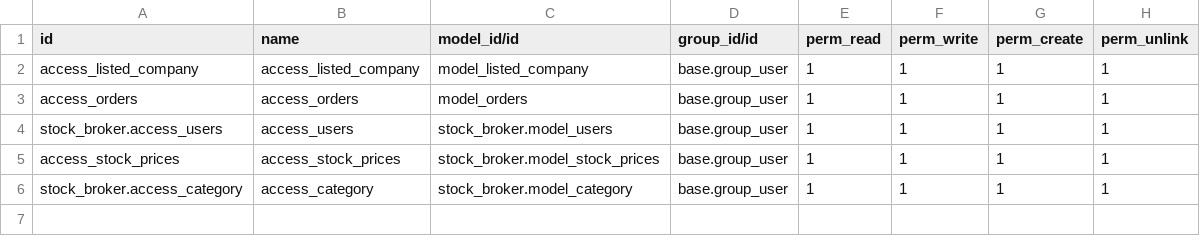
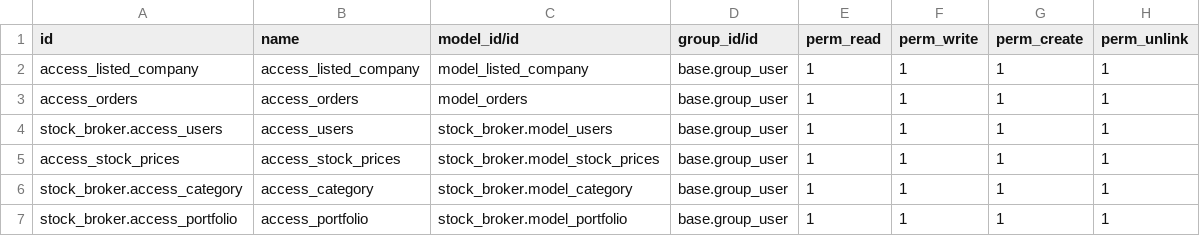
Before and after one commit to aaac-odoo/aaac-practice-module, a CSV file: stock_broker/security/ir.model.access.csv, drawn as a sheet.

Commit message:
added portfolio model

```diff
--- a/stock_broker/security/ir.model.access.csv
+++ b/stock_broker/security/ir.model.access.csv
@@ -6 +6,2 @@ access_stock_prices,access_stock_prices,stock_broker.model_stock_prices,base.gro
 stock_broker.access_category,access_category,stock_broker.model_category,base.group_user,1,1,1,1
+stock_broker.access_portfolio,access_portfolio,stock_broker.model_portfolio,base.group_user,1,1,1,1
```
Also changed, not shown: 8 other files.
